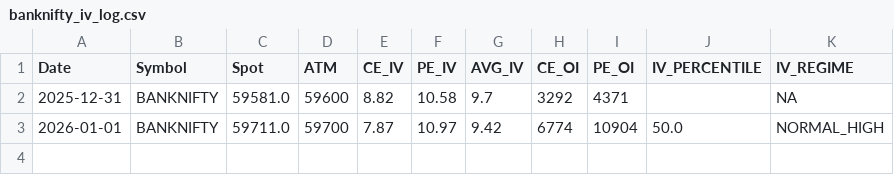
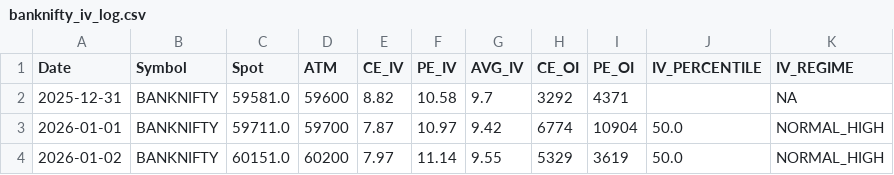
Before and after one commit to im-prnv/iv-data-logger, a CSV file: data/banknifty_iv_log.csv, drawn as a sheet.

Commit message:
IV update BANKNIFTY 2026-01-02

```diff
--- a/data/banknifty_iv_log.csv
+++ b/data/banknifty_iv_log.csv
@@ -3 +3,2 @@ Date,Symbol,Spot,ATM,CE_IV,PE_IV,AVG_IV,CE_OI,PE_OI,IV_PERCENTILE,IV_REGIME
 2026-01-01,BANKNIFTY,59711.0,59700,7.87,10.97,9.42,6774,10904,50.0,NORMAL_HIGH
+2026-01-02,BANKNIFTY,60151.0,60200,7.97,11.14,9.55,5329,3619,50.0,NORMAL_HIGH
```
